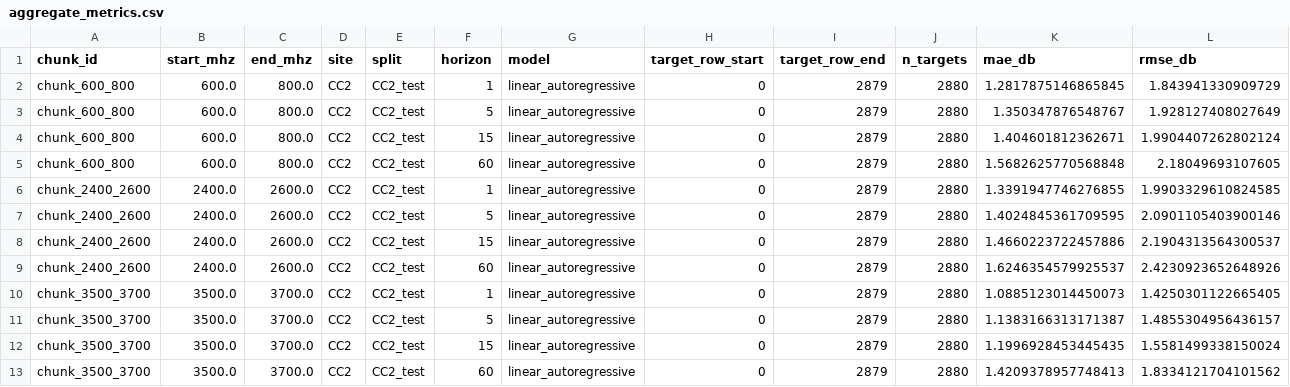
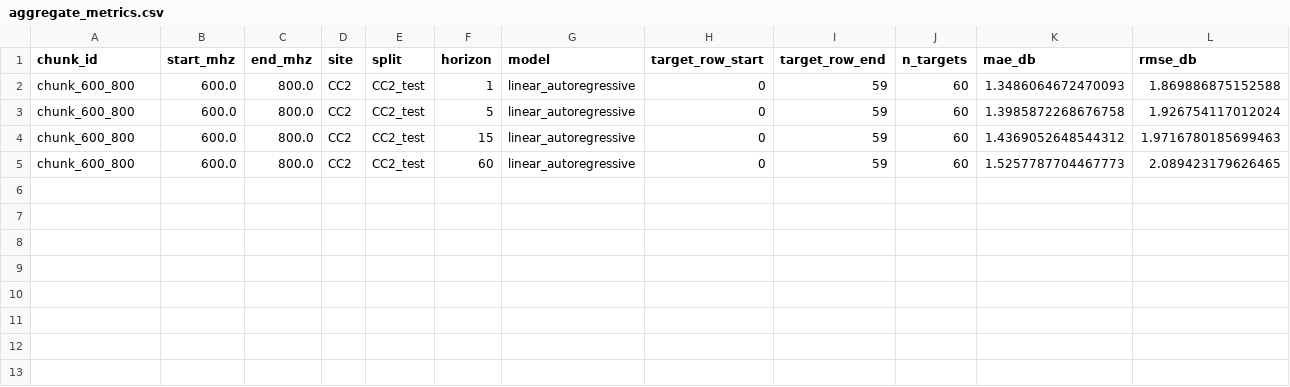
Before and after one commit to Demii-7/spectrum-usage, a CSV file: training/results/LinearAutoRegressive/aggregate_metrics.csv, drawn as a sheet.

```diff
--- a/training/results/LinearAutoRegressive/aggregate_metrics.csv
+++ b/training/results/LinearAutoRegressive/aggregate_metrics.csv
@@ -1,13 +1,5 @@
 chunk_id,start_mhz,end_mhz,site,split,horizon,model,target_row_start,target_row_end,n_targets,mae_db,rmse_db
-chunk_600_800,600.0,800.0,CC2,CC2_test,1,linear_autoregressive,0,2879,2880,1.2817875146865845,1.843941330909729
-chunk_600_800,600.0,800.0,CC2,CC2_test,5,linear_autoregressive,0,2879,2880,1.350347876548767,1.928127408027649
-chunk_600_800,600.0,800.0,CC2,CC2_test,15,linear_autoregressive,0,2879,2880,1.404601812362671,1.9904407262802124
-chunk_600_800,600.0,800.0,CC2,CC2_test,60,linear_autoregressive,0,2879,2880,1.5682625770568848,2.18049693107605
-chunk_2400_2600,2400.0,2600.0,CC2,CC2_test,1,linear_autoregressive,0,2879,2880,1.3391947746276855,1.9903329610824585
-chunk_2400_2600,2400.0,2600.0,CC2,CC2_test,5,linear_autoregressive,0,2879,2880,1.4024845361709595,2.0901105403900146
-chunk_2400_2600,2400.0,2600.0,CC2,CC2_test,15,linear_autoregressive,0,2879,2880,1.4660223722457886,2.1904313564300537
-chunk_2400_2600,2400.0,2600.0,CC2,CC2_test,60,linear_autoregressive,0,2879,2880,1.6246354579925537,2.4230923652648926
-chunk_3500_3700,3500.0,3700.0,CC2,CC2_test,1,linear_autoregressive,0,2879,2880,1.0885123014450073,1.4250301122665405
-chunk_3500_3700,3500.0,3700.0,CC2,CC2_test,5,linear_autoregressive,0,2879,2880,1.1383166313171387,1.4855304956436157
-chunk_3500_3700,3500.0,3700.0,CC2,CC2_test,15,linear_autoregressive,0,2879,2880,1.1996928453445435,1.5581499338150024
-chunk_3500_3700,3500.0,3700.0,CC2,CC2_test,60,linear_autoregressive,0,2879,2880,1.4209378957748413,1.8334121704101562
+chunk_600_800,600.0,800.0,CC2,CC2_test,1,linear_autoregressive,0,59,60,1.3486064672470093,1.869886875152588
+chunk_600_800,600.0,800.0,CC2,CC2_test,5,linear_autoregressive,0,59,60,1.3985872268676758,1.926754117012024
+chunk_600_800,600.0,800.0,CC2,CC2_test,15,linear_autoregressive,0,59,60,1.4369052648544312,1.9716780185699463
+chunk_600_800,600.0,800.0,CC2,CC2_test,60,linear_autoregressive,0,59,60,1.5257787704467773,2.089423179626465
```
Also changed, not shown: training/results/ConvLSTM/aggregate_metrics.csv, training/results/ConvLSTM/chunk_600_800_training_log.csv, 29 other files.
